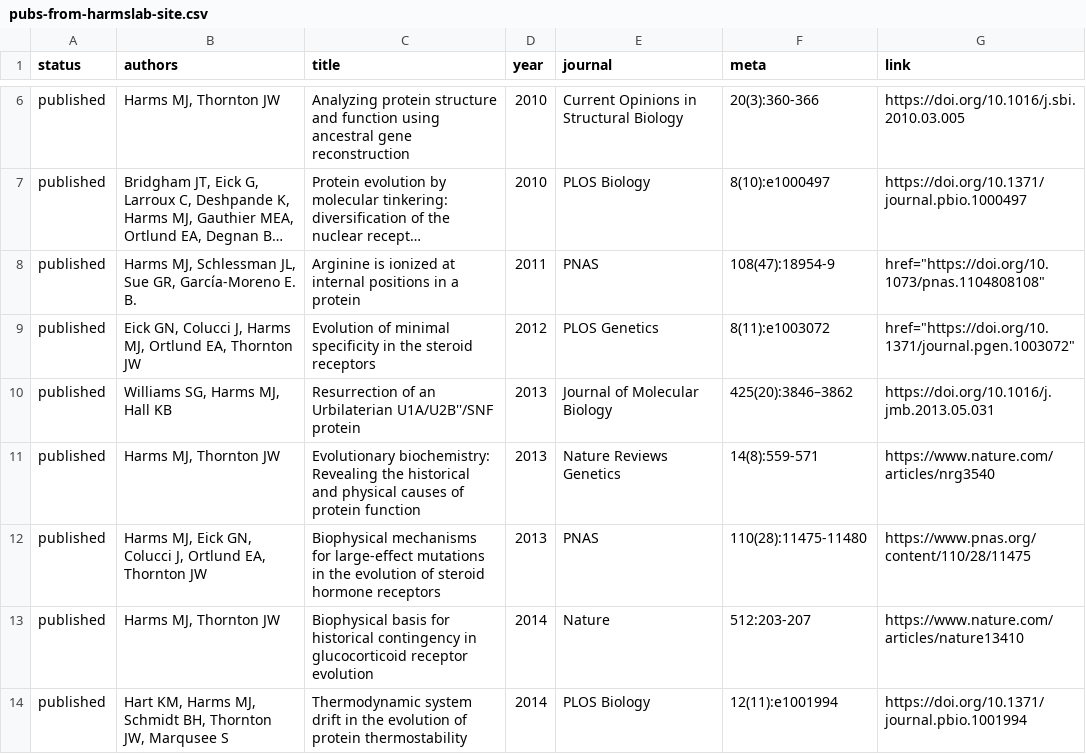
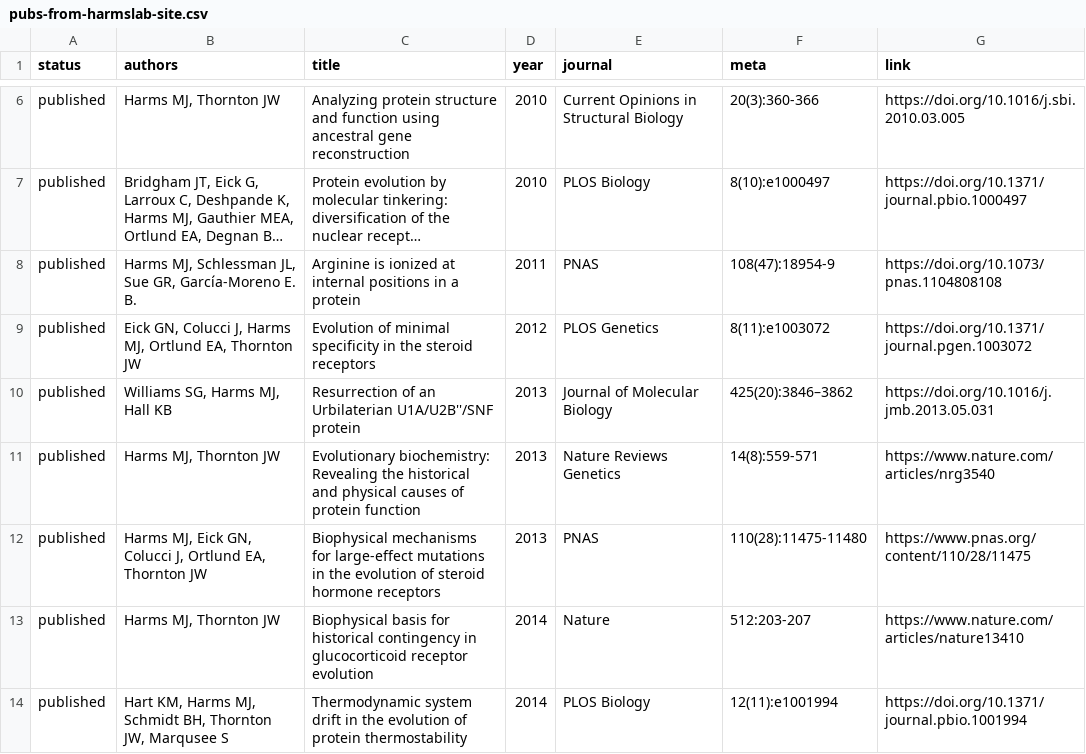
Before and after one commit to porteusconf/porteusconf.github.io, a CSV file: images/pubs-from-harmslab-site.csv, drawn as a sheet; only a part is shown, gaps mark what is left out; long unchanged cells end in …; the diff names each change by its address in the sheet, - before the commit and + after, or states it on an @@ line.

Commit message:
back to original commit

```diff
--- a/images/pubs-from-harmslab-site.csv
+++ b/images/pubs-from-harmslab-site.csv
-G8 (link): href="https://doi.org/10.1073/pnas.1104808108"
+G8 (link): https://doi.org/10.1073/pnas.1104808108
-G9 (link): href="https://doi.org/10.1371/journal.pgen.1003072"
+G9 (link): https://doi.org/10.1371/journal.pgen.1003072
```
